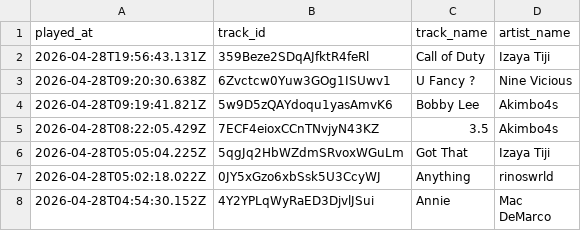
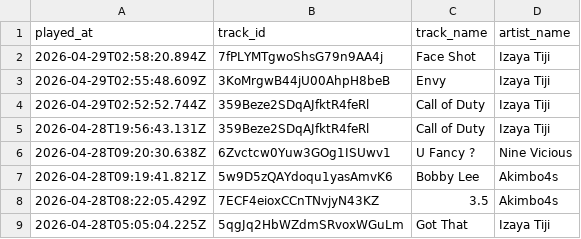
Before and after one commit to marcolanfranchi/spotify-history, a CSV file: data/plays.csv, drawn as a sheet; only a part is shown; the shorter side is filled out with more unchanged rows.

Commit message:
Exported plays.csv on 2026-04-28 20:01:01 (automated)

```diff
--- a/data/plays.csv
+++ b/data/plays.csv
@@ -1,2 +1,5 @@
 played_at,track_id,track_name,artist_name
+2026-04-29T02:58:20.894Z,7fPLYMTgwoShsG79n9AA4j,"Face Shot","Izaya Tiji"
+2026-04-29T02:55:48.609Z,3KoMrgwB44jU00AhpH8beB,Envy,"Izaya Tiji"
+2026-04-29T02:52:52.744Z,359Beze2SDqAJfktR4feRl,"Call of Duty","Izaya Tiji"
 2026-04-28T19:56:43.131Z,359Beze2SDqAJfktR4feRl,"Call of Duty","Izaya Tiji"
```
